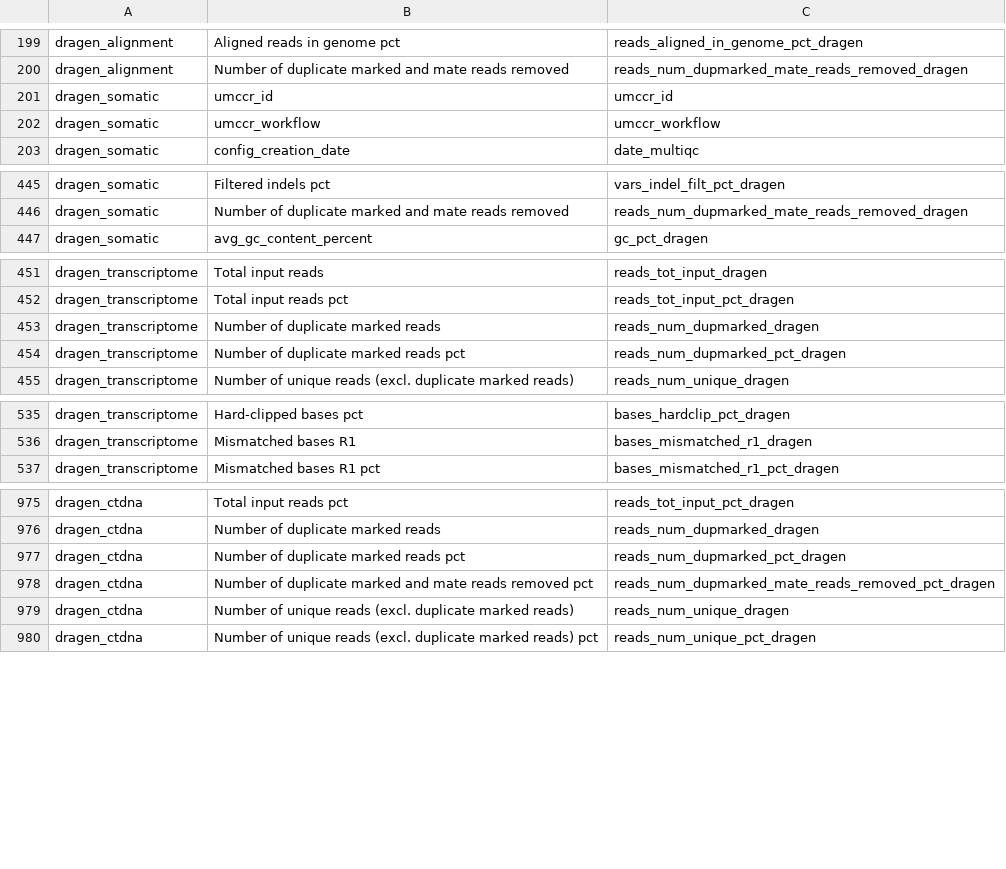
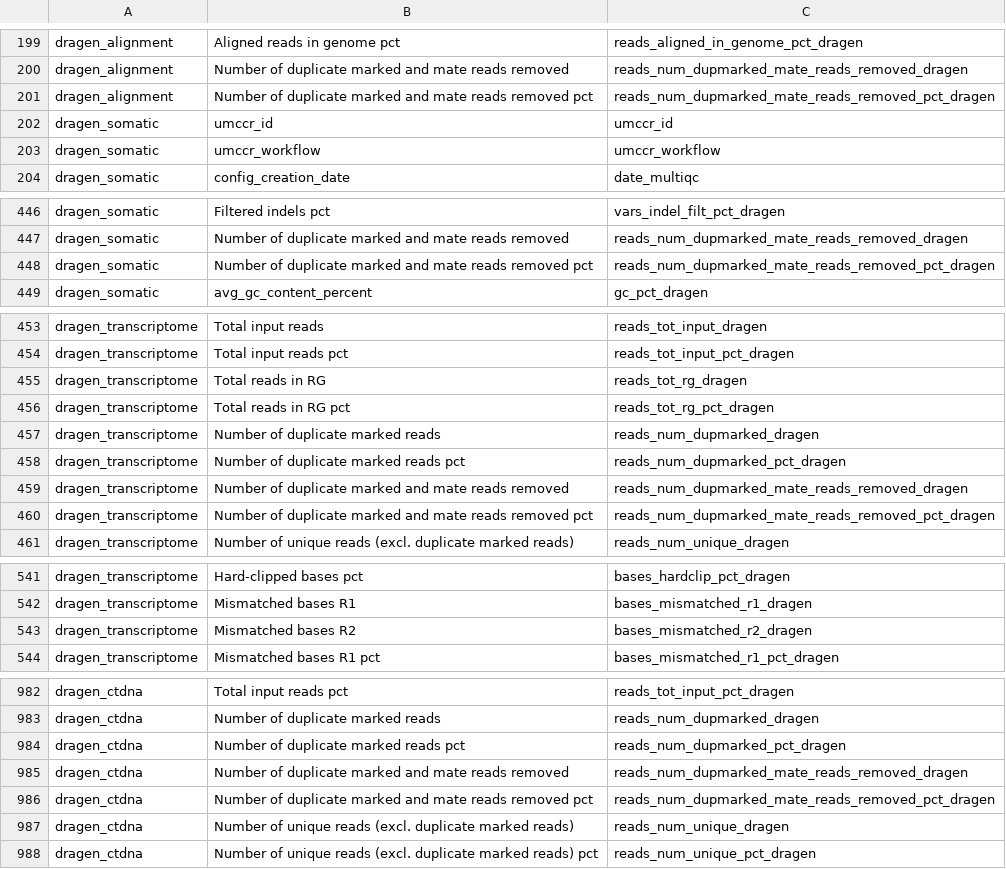
Before and after one commit to umccr/dracarys, a TSV file: inst/extdata/multiqc_column_map.tsv, drawn as a sheet; only a part is shown, gaps mark what is left out; the diff names each change by its address in the sheet, - before the commit and + after, or states it on an @@ line.

Commit message:
multiqc_column_map: add more rows

```diff
--- a/inst/extdata/multiqc_column_map.tsv
+++ b/inst/extdata/multiqc_column_map.tsv
+row 201: dragen_alignment | Number of duplicate marked and mate reads removed pct | reads_num_dupmarked_mate_reads_removed_pct_dragen
+row 448: dragen_somatic | Number of duplicate marked and mate reads removed pct | reads_num_dupmarked_mate_reads_removed_pct_dragen
+row 455: dragen_transcriptome | Total reads in RG | reads_tot_rg_dragen
+row 456: dragen_transcriptome | Total reads in RG pct | reads_tot_rg_pct_dragen
+row 459: dragen_transcriptome | Number of duplicate marked and mate reads removed | reads_num_dupmarked_mate_reads_removed_dragen
+row 460: dragen_transcriptome | Number of duplicate marked and mate reads removed pct | reads_num_dupmarked_mate_reads_removed_pct_dragen
+row 543: dragen_transcriptome | Mismatched bases R2 | bases_mismatched_r2_dragen
@@ row 1191 moved to row 985: dragen_ctdna @@
```
